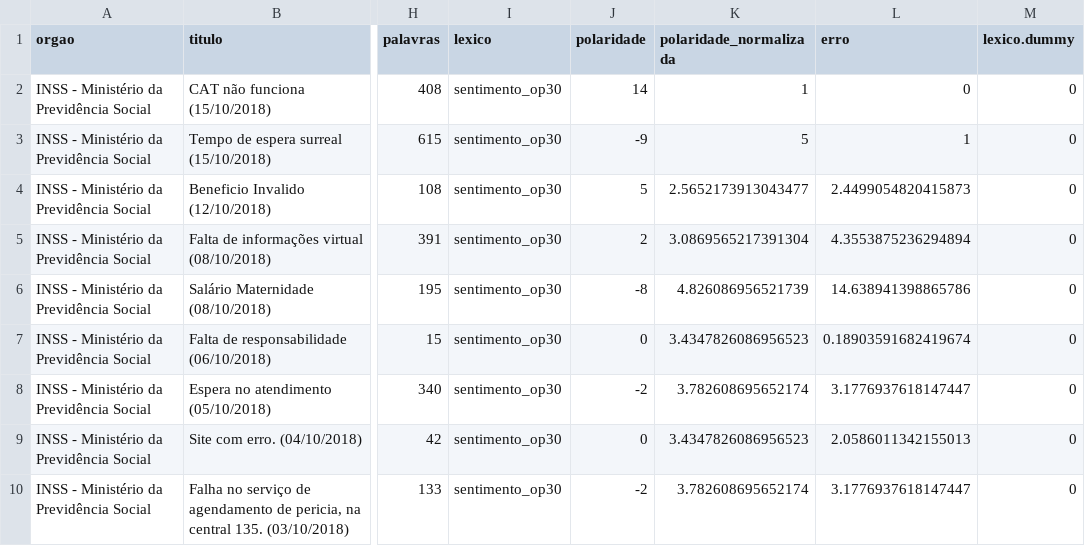
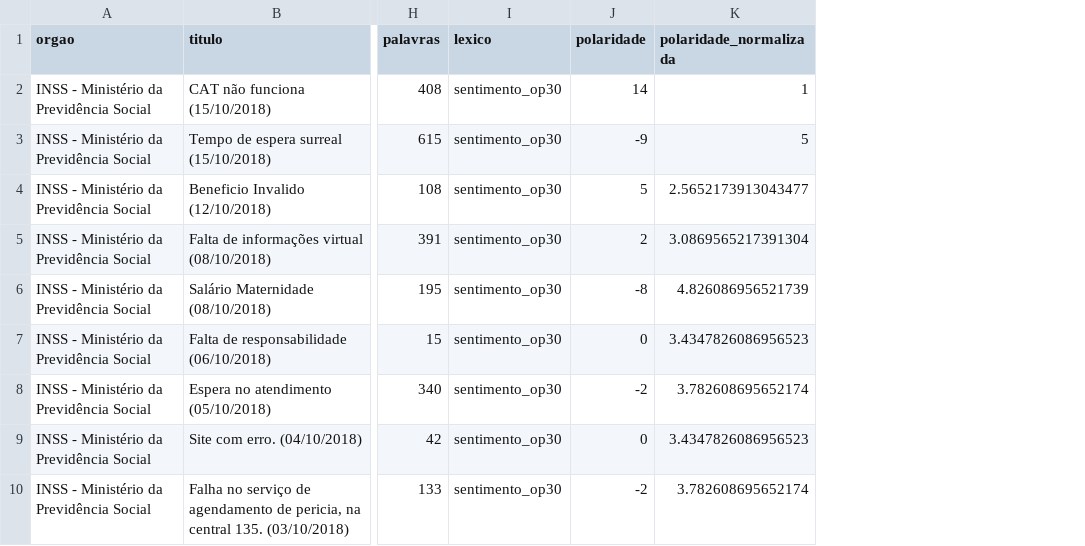
Before and after one commit to DayvsonNascimento/reclamacoes-do-gf, a CSV file: data/5-sentimentos/reclamacoes_l.csv, drawn as a sheet; only a part is shown, gaps mark what is left out; the diff names each change by its address in the sheet, - before the commit and + after, or states it on an @@ line.

```diff
--- a/data/5-sentimentos/reclamacoes_l.csv
+++ b/data/5-sentimentos/reclamacoes_l.csv
-column L (erro), rows 2-10: 0 | 1 | 2.4499054820415873 | 4.3553875236294894 | 14.638941398865786 | 0.18903591682419674 | 3.1776937618147447 | 2.0586011342155013 | 3.1776937618147447
-column M (lexico.dummy), rows 2-10: all 0
```
Also changed, not shown: 3 other files.
